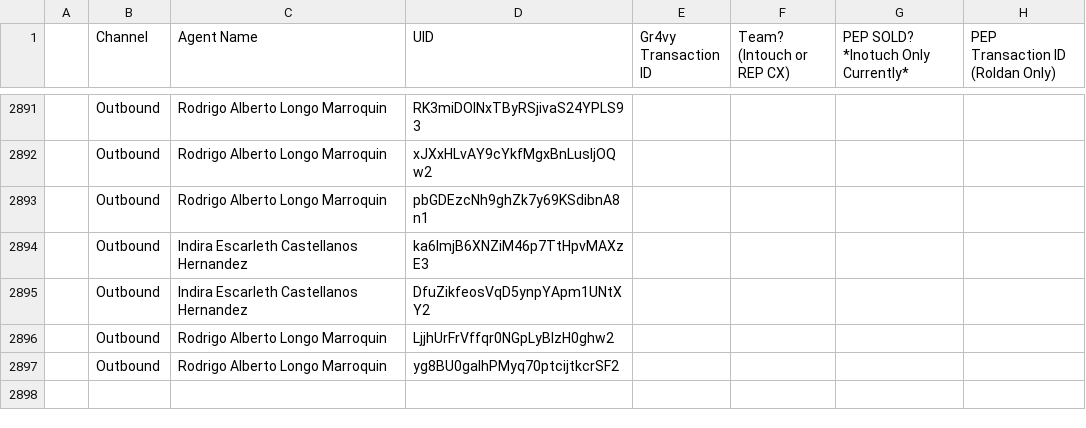
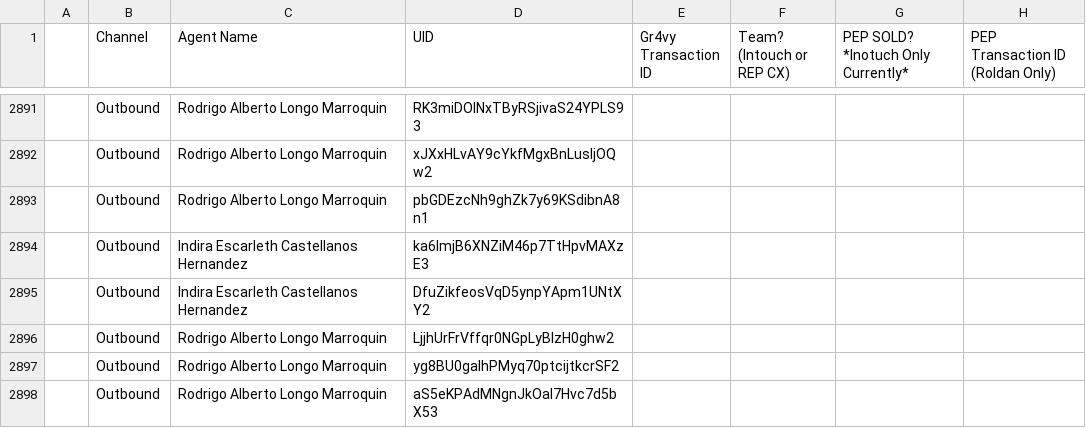
Before and after one commit to joshuawagner-create/leaderboard-data, a CSV file: data.csv, drawn as a sheet; only a part is shown, gaps mark what is left out; the diff names each change by its address in the sheet, - before the commit and + after, or states it on an @@ line.

Commit message:
Update leaderboard data 2026-11-24T20:59:06.013Z

```diff
--- a/data.csv
+++ b/data.csv
+row 2898:  | Outbound | Rodrigo Alberto Longo Marroquin | aS5eKPAdMNgnJkOaI7Hvc7d5bX53
```
